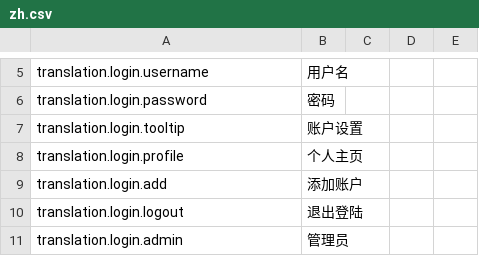
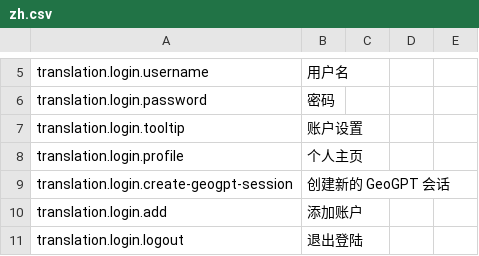
Before and after one commit to earthhistoryviz/tsconline, a CSV file: server/assets/translations/zh.csv, drawn as a sheet; only a part is shown, gaps mark what is left out; the shorter side is filled out with more unchanged rows.

```diff
--- a/server/assets/translations/zh.csv
+++ b/server/assets/translations/zh.csv
@@ -8,2 +8,3 @@ translation.login.tooltip,账户设置
 translation.login.profile,个人主页
+translation.login.create-geogpt-session,创建新的 GeoGPT 会话
 translation.login.add,添加账户
```
Also changed, not shown: server/assets/translations/en.csv, server/assets/translations/ru.csv, 6 other files.
